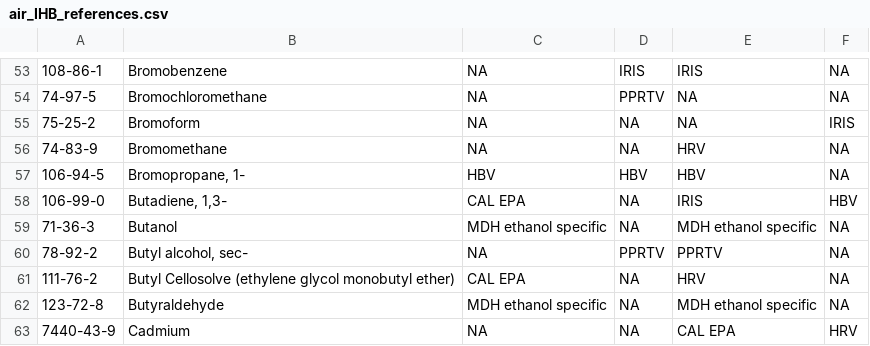
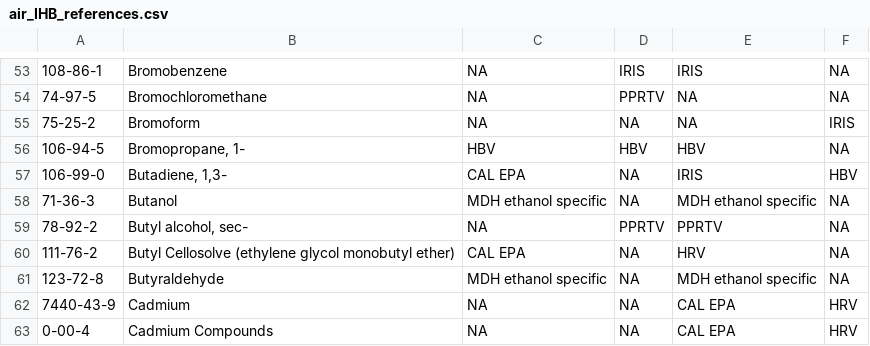
Before and after one commit to MPCA-air/health-values, a CSV file: air_IHB_references.csv, drawn as a sheet; only a part is shown, gaps mark what is left out; the shorter side is filled out with more unchanged rows; the diff names each change by its address in the sheet, - before the commit and + after, or states it on an @@ line.

Commit message:
Update air_IHB_references.csv

```diff
--- a/air_IHB_references.csv
+++ b/air_IHB_references.csv
-row 56: 74-83-9 | Bromomethane | NA | NA | HRV | NA
```
